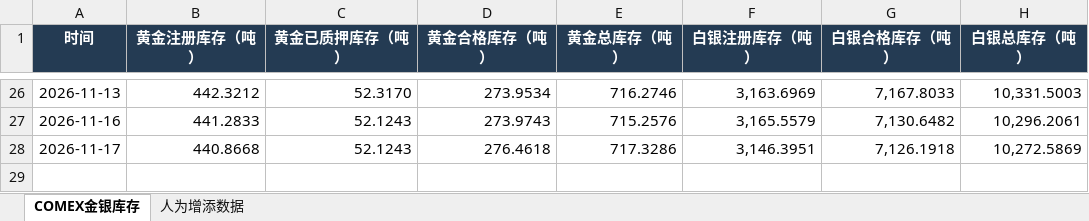
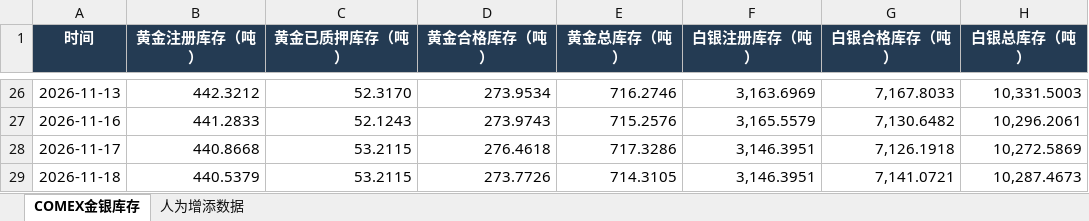
Before and after one commit to meiqiguanzhiking-byte/gold-dashboard, an Excel workbook: 全量数据/COMEX金银库存.xlsx, sheet COMEX金银库存, drawn as a sheet; only a part is shown, gaps mark what is left out; values as stored, in another font and other column widths than the file's, no borders; the diff names each change by its address in the sheet, - before the commit and + after, or states it on an @@ line.

```diff
--- a/全量数据/COMEX金银库存.xlsx (sheet COMEX金银库存)
+++ b/全量数据/COMEX金银库存.xlsx (sheet COMEX金银库存)
-C28 (黄金已质押库存（吨）): 52.1243
+C28 (黄金已质押库存（吨）): 53.2115
+row 29: 2026-11-18 | 440.5379 | 53.2115 | 273.7726 | 714.3105 | 3,146.3951 | 7,141.0721 | 10,287.4673
```
Also changed, not shown: sheet 人为增添数据, 全量数据/SPDR黄金ETF份额.xlsx, 全量数据/伦敦金现与汇率_北京时间1530收盘价.xlsx, 12 other files.
